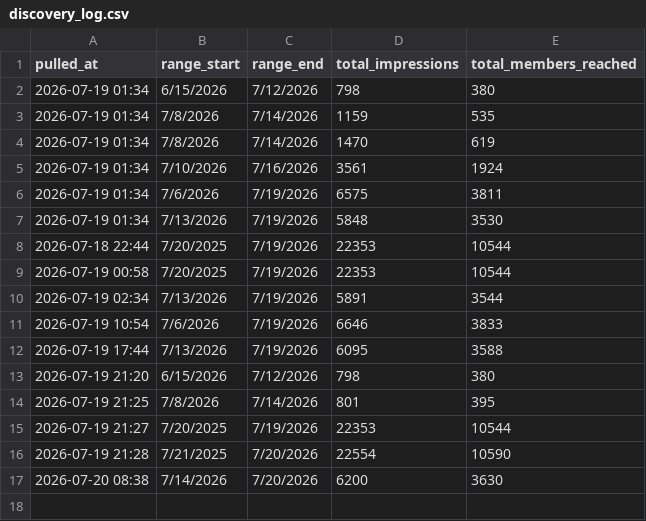
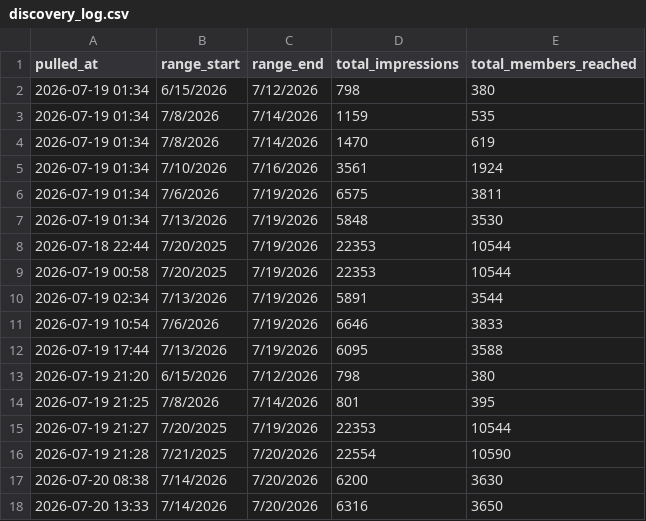
Before and after one commit to aurii-x/contentiq, a CSV file: src/_data/discovery_log.csv, drawn as a sheet.

Commit message:
Update LinkedIn analytics data
Refresh daily totals and post metrics with latest impressions and engagement data from 2026-07-20 13:33 discovery pull. Updates include revised impression counts for recent posts and adjusted daily aggregate metrics.

```diff
--- a/src/_data/discovery_log.csv
+++ b/src/_data/discovery_log.csv
@@ -17 +17,2 @@ pulled_at,range_start,range_end,total_impressions,total_members_reached
 2026-07-20 08:38,7/14/2026,7/20/2026,6200,3630
+2026-07-20 13:33,7/14/2026,7/20/2026,6316,3650
```
Also changed, not shown: src/_data/daily_totals.csv, src/_data/master.csv.
